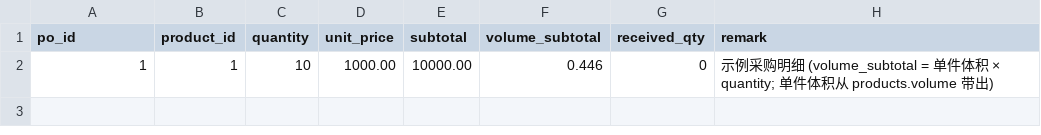
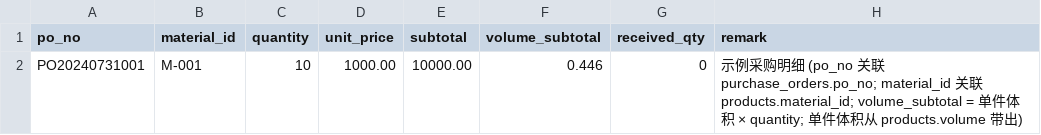
Before and after one commit to ClaireQ00/Inventory, a CSV file: sample/templates/purchase_order_items_template.csv, drawn as a sheet.

```diff
--- a/sample/templates/purchase_order_items_template.csv
+++ b/sample/templates/purchase_order_items_template.csv
@@ -1,2 +1,2 @@
-po_id,product_id,quantity,unit_price,subtotal,volume_subtotal,received_qty,remark
-1,1,10,1000.00,10000.00,0.446,0,示例采购明细 (volume_subtotal = 单件体积 × quantity; 单件体积从 products.volume 带出)
+po_no,material_id,quantity,unit_price,subtotal,volume_subtotal,received_qty,remark
+PO20240731001,M-001,10,1000.00,10000.00,0.446,0,示例采购明细 (po_no 关联 purchase_orders.po_no; material_id 关联 products.material_id; volume_subtotal = 单件体积 × quantity; 单件体积从 products.volume 带出)
```
Also changed, not shown: sample/templates/credit_notes_template.csv, sample/templates/delivery_order_items_template.csv, 16 other files.
